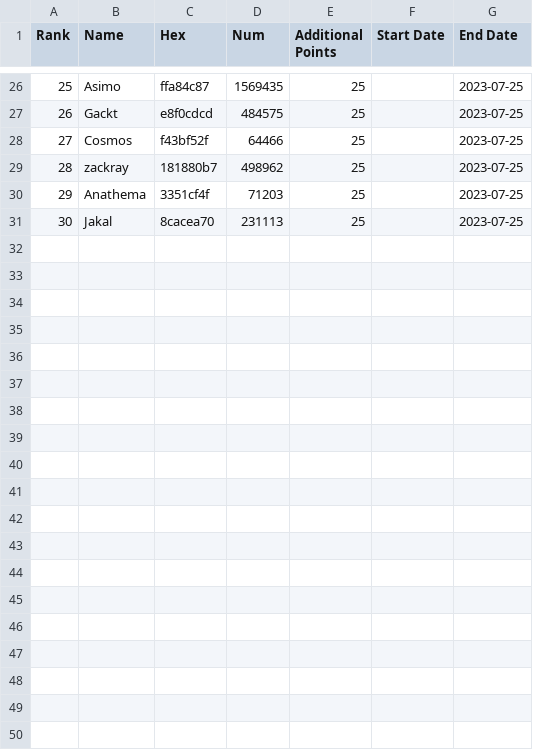
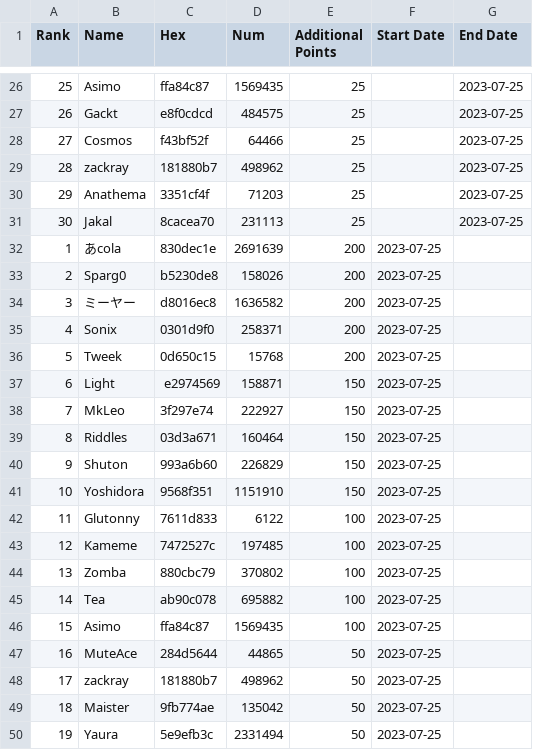
Before and after one commit to kenniky/ultrank-scoring, a CSV file: ultrank_invitational.csv, drawn as a sheet; only a part is shown, gaps mark what is left out; the diff covers the shown part only; the diff names each change by its address in the sheet, - before the commit and + after, or states it on an @@ line.

```diff
--- a/ultrank_invitational.csv
+++ b/ultrank_invitational.csv
+row 32: 1 | あcola | 830dec1e | 2691639 | 200 | 2023-07-25
+row 33: 2 | Sparg0 | b5230de8 | 158026 | 200 | 2023-07-25
+row 34: 3 | ミーヤー | d8016ec8 | 1636582 | 200 | 2023-07-25
+row 35: 4 | Sonix | 0301d9f0 | 258371 | 200 | 2023-07-25
+row 36: 5 | Tweek | 0d650c15 | 15768 | 200 | 2023-07-25
+row 37: 6 | Light | e2974569 | 158871 | 150 | 2023-07-25
+row 38: 7 | MkLeo | 3f297e74 | 222927 | 150 | 2023-07-25
+row 39: 8 | Riddles | 03d3a671 | 160464 | 150 | 2023-07-25
+row 40: 9 | Shuton | 993a6b60 | 226829 | 150 | 2023-07-25
+row 41: 10 | Yoshidora | 9568f351 | 1151910 | 150 | 2023-07-25
+row 42: 11 | Glutonny | 7611d833 | 6122 | 100 | 2023-07-25
+row 43: 12 | Kameme | 7472527c | 197485 | 100 | 2023-07-25
+row 44: 13 | Zomba | 880cbc79 | 370802 | 100 | 2023-07-25
+row 45: 14 | Tea | ab90c078 | 695882 | 100 | 2023-07-25
+row 46: 15 | Asimo | ffa84c87 | 1569435 | 100 | 2023-07-25
+row 47: 16 | MuteAce | 284d5644 | 44865 | 50 | 2023-07-25
+row 48: 17 | zackray | 181880b7 | 498962 | 50 | 2023-07-25
+row 49: 18 | Maister | 9fb774ae | 135042 | 50 | 2023-07-25
+row 50: 19 | Yaura | 5e9efb3c | 2331494 | 50 | 2023-07-25
```
Also changed, not shown: 11 added rows elsewhere in this file, ultrank_tags.csv, 1 other file.
